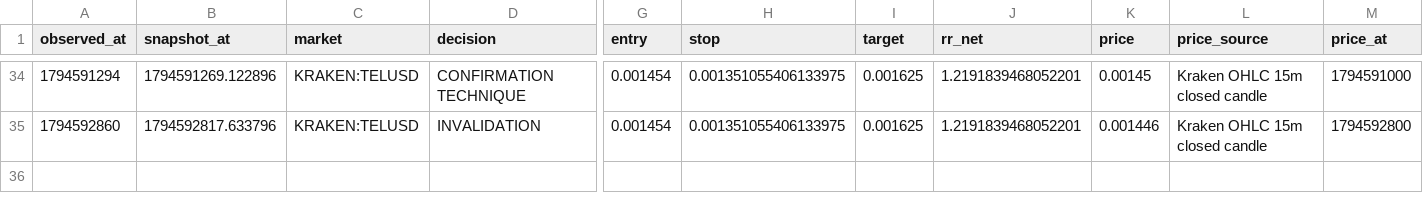
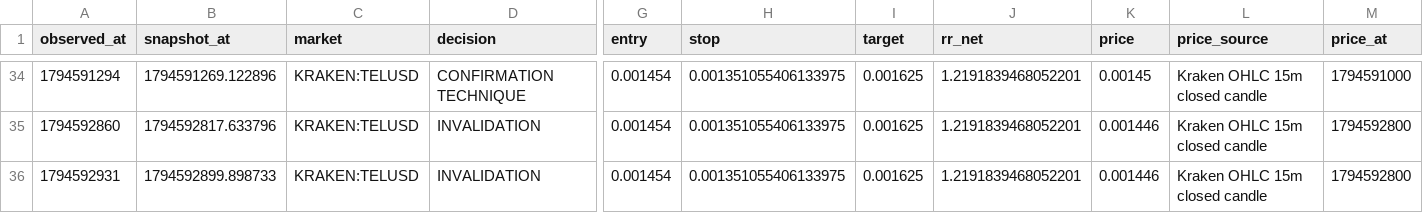
Before and after one commit to khalidd692/telcoin-trading-intelligence99, a CSV file: evaluation/observations.csv, drawn as a sheet; only a part is shown, gaps mark what is left out; rows hold the shown columns only; the diff names each change by its address in the sheet, - before the commit and + after, or states it on an @@ line.

```diff
--- a/evaluation/observations.csv
+++ b/evaluation/observations.csv
+row 36: 1794592931 | 1794592899.898733 | KRAKEN:TELUSD | INVALIDATION | 0.001454 | 0.001351055406133975 | 0.001625 | 1.2191839468052201 | 0.001446 | Kraken OHLC 15m closed candle | 1794592800
```
Also changed, not shown: 3 other files.
